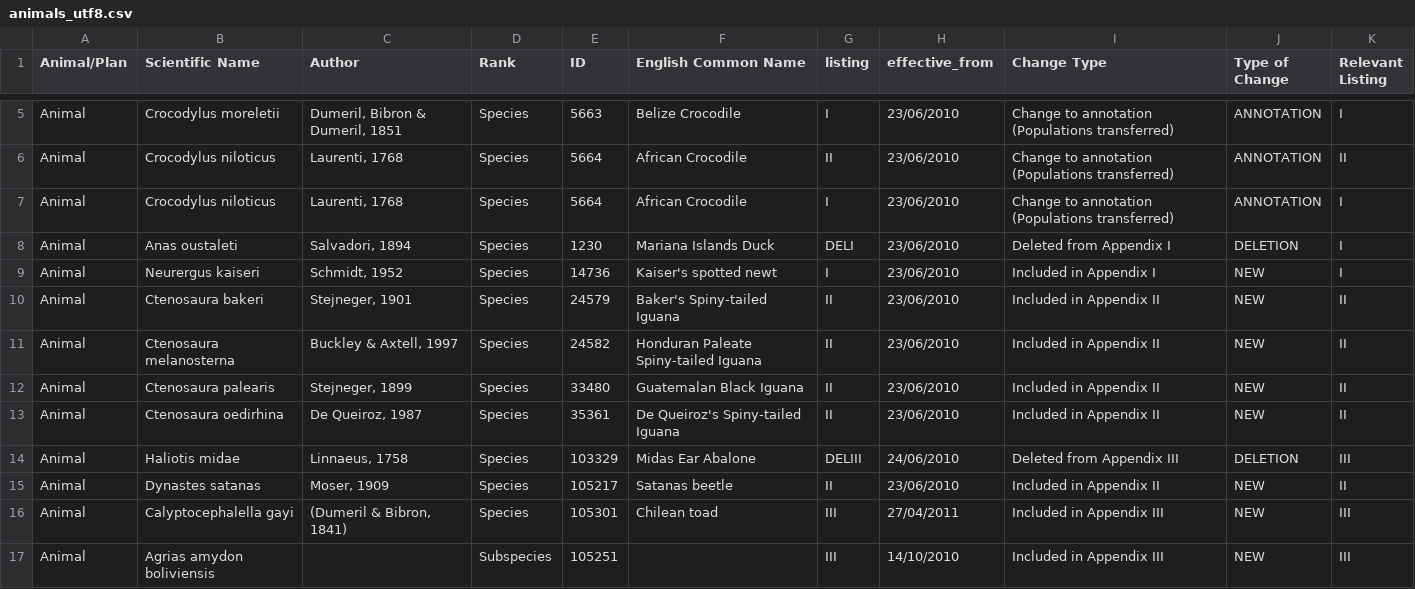
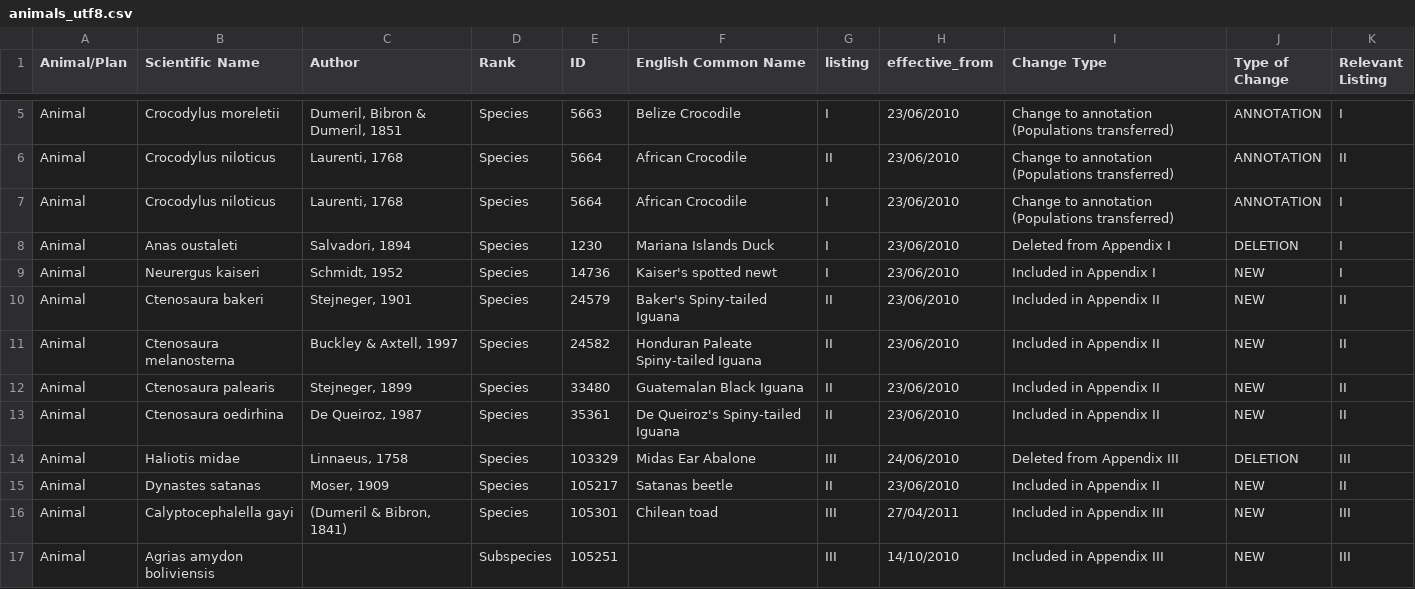
Before and after one commit to unepwcmc/isip-api-promotion, a CSV file: data/animals_utf8.csv, drawn as a sheet; only a part is shown, gaps mark what is left out.

```diff
--- a/data/animals_utf8.csv
+++ b/data/animals_utf8.csv
@@ -7,3 +7,3 @@ Animal,Crocodylus niloticus,"Laurenti, 1768",Species,5664,African Crocodile,II,2
 Animal,Crocodylus niloticus,"Laurenti, 1768",Species,5664,African Crocodile,I,23/06/2010,Change to annotation (Populations transferred),ANNOTATION,I
-Animal,Anas oustaleti,"Salvadori, 1894",Species,1230,Mariana Islands Duck,DELI,23/06/2010,Deleted from Appendix I,DELETION,I
+Animal,Anas oustaleti,"Salvadori, 1894",Species,1230,Mariana Islands Duck,I,23/06/2010,Deleted from Appendix I,DELETION,I
 Animal,Neurergus kaiseri,"Schmidt, 1952",Species,14736,Kaiser's spotted newt,I,23/06/2010,Included in Appendix I,NEW,I
@@ -13,3 +13,3 @@ Animal,Ctenosaura palearis,"Stejneger, 1899",Species,33480,Guatemalan Black Igua
 Animal,Ctenosaura oedirhina,"De Queiroz, 1987",Species,35361,De Queiroz's Spiny-tailed Iguana,II,23/06/2010,Included in Appendix II,NEW,II
-Animal,Haliotis midae,"Linnaeus, 1758",Species,103329,Midas Ear Abalone,DELIII,24/06/2010,Deleted from Appendix III,DELETION,III
+Animal,Haliotis midae,"Linnaeus, 1758",Species,103329,Midas Ear Abalone,III,24/06/2010,Deleted from Appendix III,DELETION,III
 Animal,Dynastes satanas,"Moser, 1909",Species,105217,Satanas beetle,II,23/06/2010,Included in Appendix II,NEW,II
```
Also changed, not shown: 4 other files.
